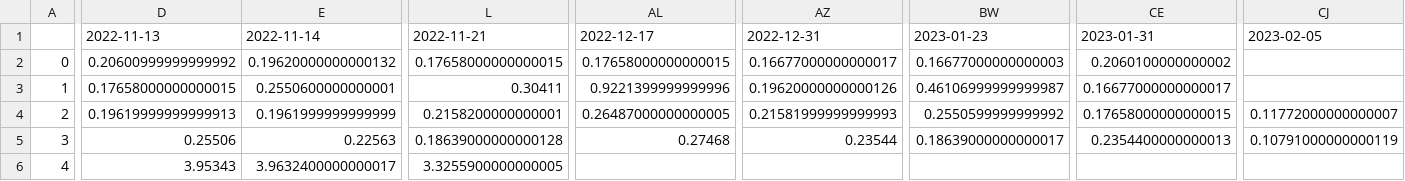
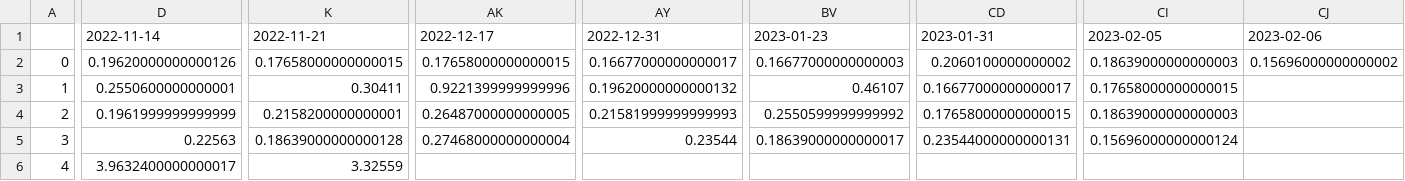
Before and after one commit to treestuff/DataFiles, a CSV file: pivotFlexBarrier.csv, drawn as a sheet; only a part is shown, gaps mark what is left out; removed rows and columns are numbered as before the commit, all else as after; the diff covers the shown part only; the diff names each change by its address in the sheet, - before the commit and + after, or states it on an @@ line.

```diff
--- a/pivotFlexBarrier.csv
+++ b/pivotFlexBarrier.csv
-column D, rows 1-6: 2022-11-13 | 0.20600999999999992 | 0.17658000000000015 | 0.19619999999999913 | 0.25506 | 3.95343
+column CI, rows 1-5: 2023-02-05 | 0.18639000000000003 | 0.17658000000000015 | 0.18639000000000003 | 0.15696000000000124
-CJ1: 2023-02-05
+CJ1: 2023-02-06
-D2: 0.19620000000000132
+D2: 0.19620000000000126
-CJ2: (empty)
+CJ2: 0.15696000000000002
-AY3: 0.19620000000000126
+AY3: 0.19620000000000132
-BV3: 0.46106999999999987
+BV3: 0.46107
-CJ4: 0.11772000000000007
+CJ4: (empty)
-AK5: 0.27468
+AK5: 0.27468000000000004
-CD5: 0.2354400000000013
+CD5: 0.23544000000000131
-CJ5: 0.10791000000000119
+CJ5: (empty)
-K6: 3.3255900000000005
+K6: 3.32559
```
Also changed, not shown: 1 edited cell elsewhere in this file, CumulativeDailyWarning.csv, DataCumulatedFlex2.csv, 1 other file.
